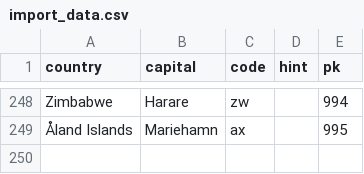
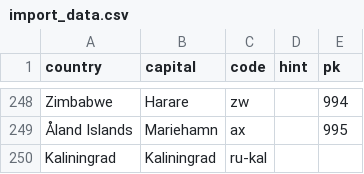
Before and after one commit to Inu-Oh/flags, a CSV file: import_data.csv, drawn as a sheet; only a part is shown, gaps mark what is left out.

```diff
--- a/import_data.csv
+++ b/import_data.csv
@@ -249 +249,2 @@ Zimbabwe,Harare,zw,,994
 Åland Islands,Mariehamn,ax,,995
+Kaliningrad,Kaliningrad,ru-kal,,
```
Also changed, not shown: 3 other files.
